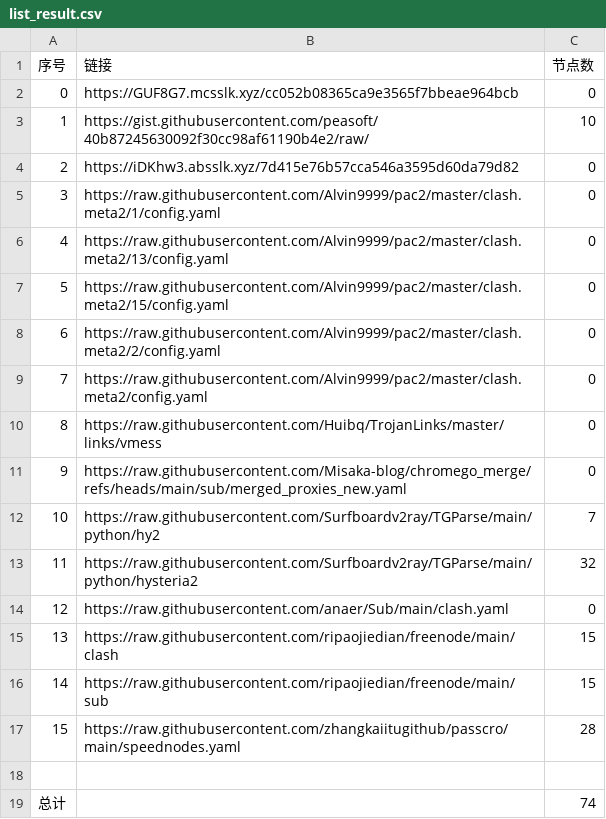
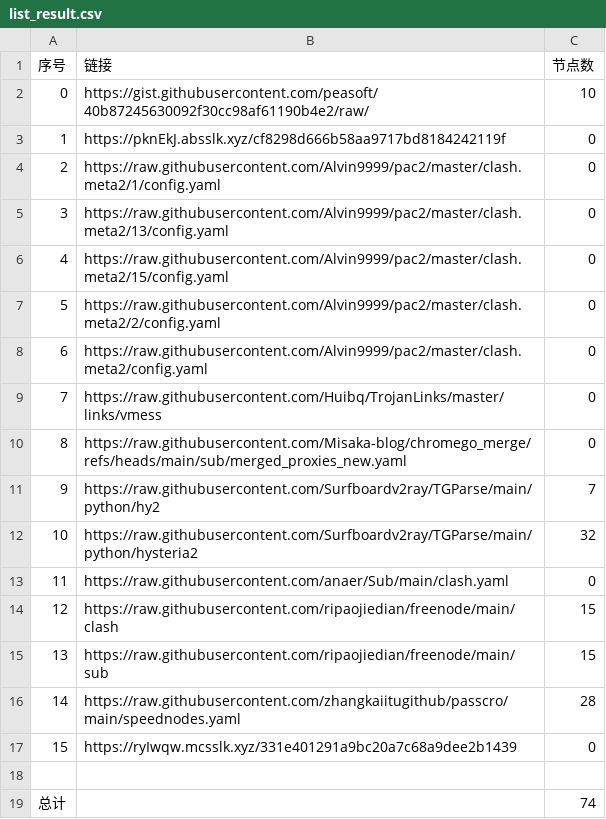
Before and after one commit to ResonanceForge/NoMoreWalls, a CSV file: list_result.csv, drawn as a sheet; removed rows and columns are numbered as before the commit, all else as after; the diff names each change by its address in the sheet, - before the commit and + after, or states it on an @@ line.

```diff
--- a/list_result.csv
+++ b/list_result.csv
-row 2: 0 | https://GUF8G7.mcsslk.xyz/cc052b08365ca9e3565f7bbeae964bcb | 0
@@ column A (序号) renumbered between rows 2 and 16 @@
-B3 (链接): https://iDKhw3.absslk.xyz/7d415e76b57cca546a3595d60da79d82
+B3 (链接): https://pknEkJ.absslk.xyz/cf8298d666b58aa9717bd8184242119f
+row 17: 15 | https://ryIwqw.mcsslk.xyz/331e401291a9bc20a7c68a9dee2b1439 | 0
```
Also changed, not shown: 4 other files.
